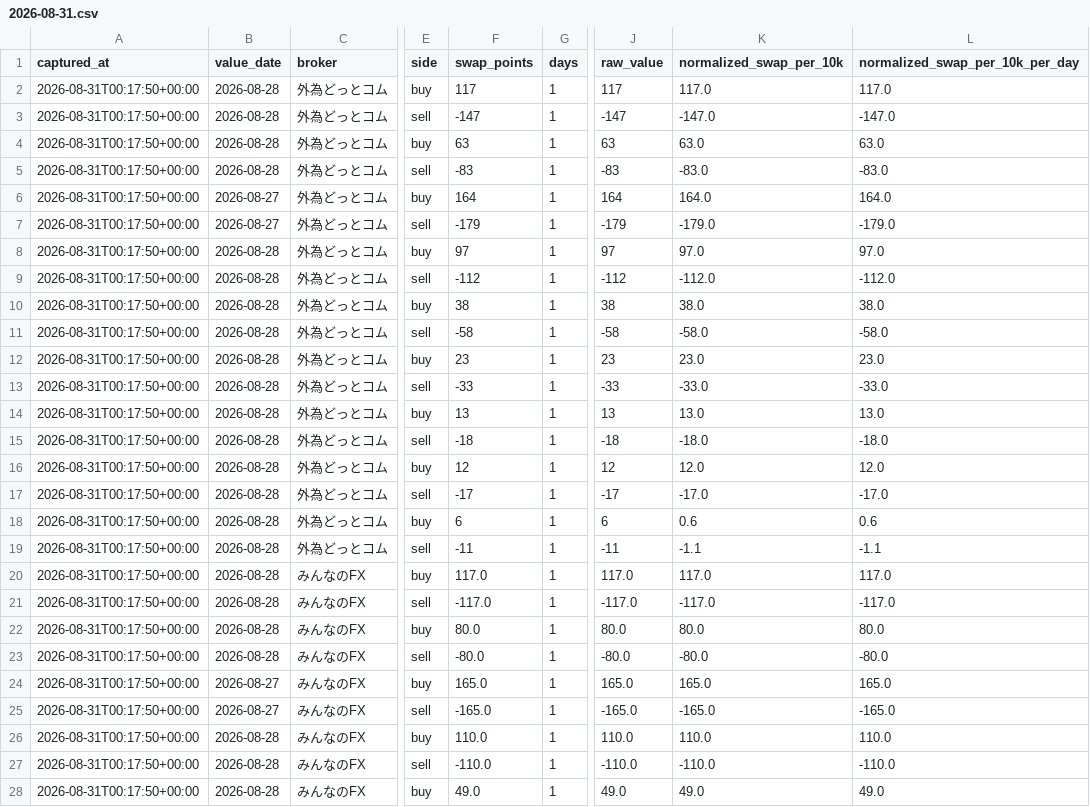
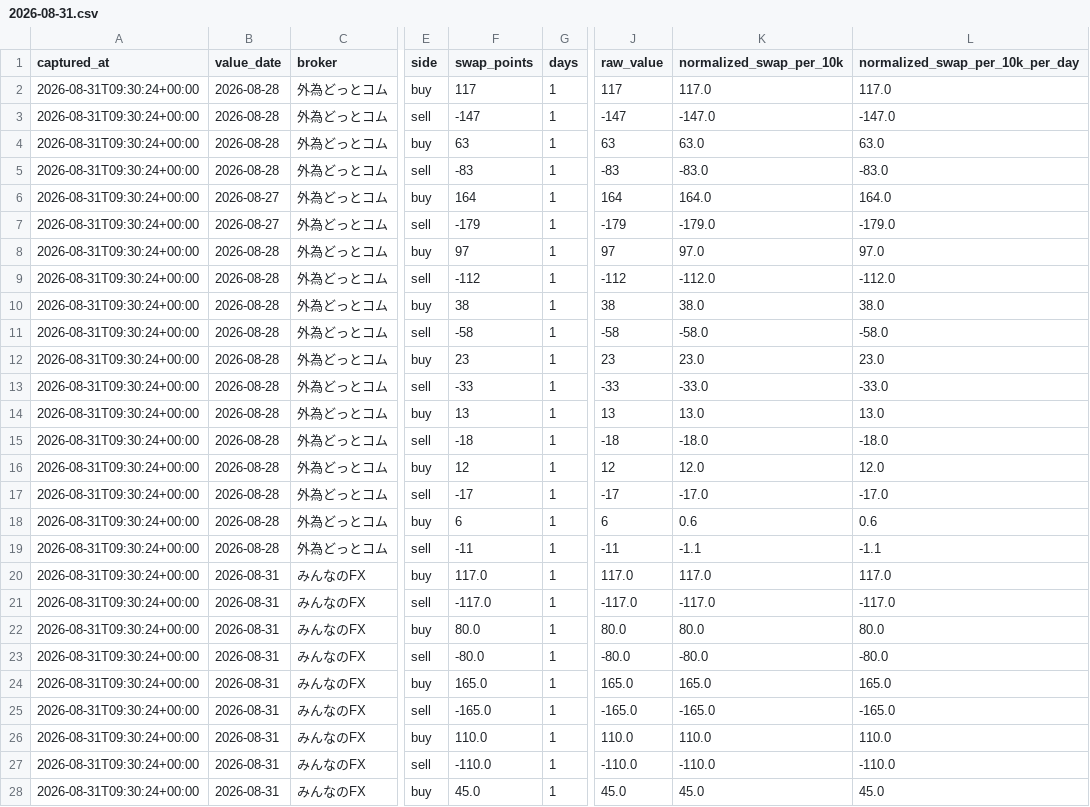
Before and after one commit to ProtChan/kawaii-lab-stats, a CSV file: public/fx-swap-watch/data/daily/2026-08-31.csv, drawn as a sheet; only a part is shown, gaps mark what is left out; the diff covers the shown part only; the diff names each change by its address in the sheet, - before the commit and + after, or states it on an @@ line.

```diff
--- a/public/fx-swap-watch/data/daily/2026-08-31.csv
+++ b/public/fx-swap-watch/data/daily/2026-08-31.csv
-A2:A28 (captured_at): 2026-08-31T00:17:50+00:00
+A2:A28 (captured_at): 2026-08-31T09:30:24+00:00
-B20:B23 (value_date): 2026-08-28
+B20:B23 (value_date): 2026-08-31
-B24:B25 (value_date): 2026-08-27
+B24:B25 (value_date): 2026-08-31
-B26:B28 (value_date): 2026-08-28
+B26:B28 (value_date): 2026-08-31
-F28 (swap_points): 49.0
+F28 (swap_points): 45.0
-J28 (raw_value): 49.0
+J28 (raw_value): 45.0
-K28 (normalized_swap_per_10k): 49.0
+K28 (normalized_swap_per_10k): 45.0
-L28 (normalized_swap_per_10k_per_day): 49.0
+L28 (normalized_swap_per_10k_per_day): 45.0
```
Also changed, not shown: 84 edited cells elsewhere in this file, 2 other files.
